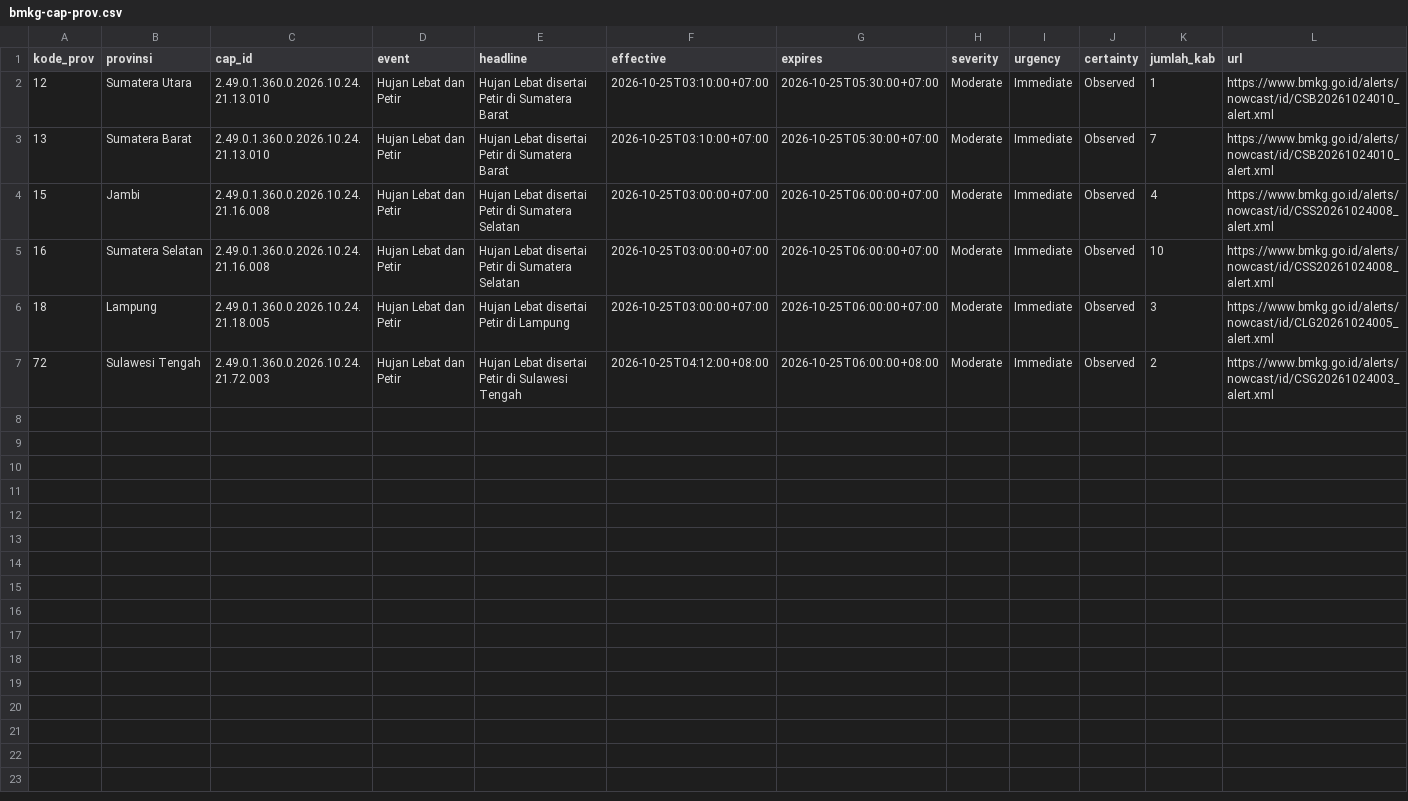
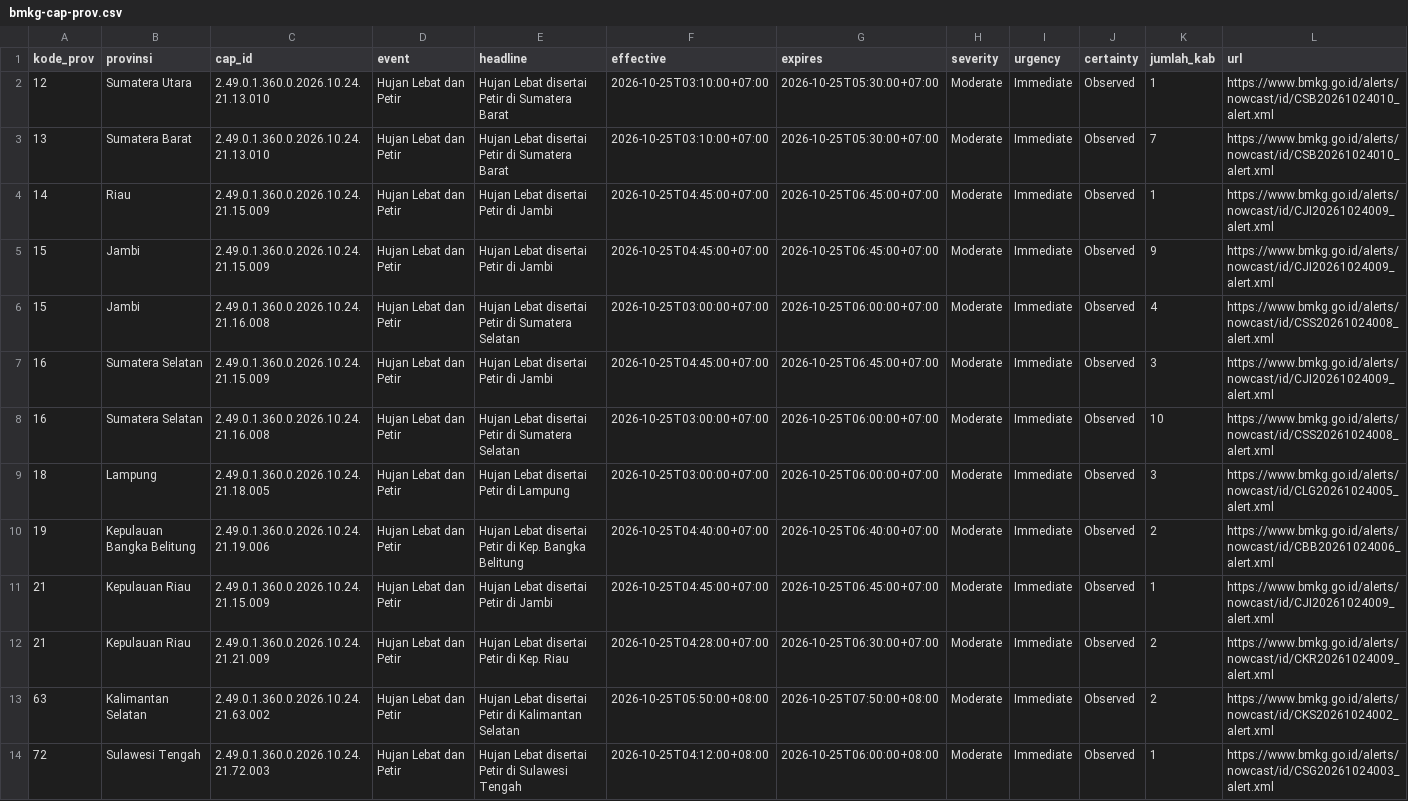
Before and after one commit to pantau-bencana/karhutla-dashboard, a CSV file: data/live/bmkg-cap-prov.csv, drawn as a sheet.

```diff
--- a/data/live/bmkg-cap-prov.csv
+++ b/data/live/bmkg-cap-prov.csv
@@ -3,5 +3,12 @@ kode_prov,provinsi,cap_id,event,headline,effective,expires,severity,urgency,cert
 13,Sumatera Barat,2.49.0.1.360.0.2026.10.24.21.13.010,Hujan Lebat dan Petir,Hujan Lebat disertai Petir di Sumatera Barat,2026-10-25T03:10:00+07:00,2026-10-25T05:30:00+07:00,Moderate,Immediate,Observed,7,https://www.bmkg.go.id/alerts/nowcast/id/CSB20261024010_alert.xml
+14,Riau,2.49.0.1.360.0.2026.10.24.21.15.009,Hujan Lebat dan Petir,Hujan Lebat disertai Petir di Jambi,2026-10-25T04:45:00+07:00,2026-10-25T06:45:00+07:00,Moderate,Immediate,Observed,1,https://www.bmkg.go.id/alerts/nowcast/id/CJI20261024009_alert.xml
+15,Jambi,2.49.0.1.360.0.2026.10.24.21.15.009,Hujan Lebat dan Petir,Hujan Lebat disertai Petir di Jambi,2026-10-25T04:45:00+07:00,2026-10-25T06:45:00+07:00,Moderate,Immediate,Observed,9,https://www.bmkg.go.id/alerts/nowcast/id/CJI20261024009_alert.xml
 15,Jambi,2.49.0.1.360.0.2026.10.24.21.16.008,Hujan Lebat dan Petir,Hujan Lebat disertai Petir di Sumatera Selatan,2026-10-25T03:00:00+07:00,2026-10-25T06:00:00+07:00,Moderate,Immediate,Observed,4,https://www.bmkg.go.id/alerts/nowcast/id/CSS20261024008_alert.xml
+16,Sumatera Selatan,2.49.0.1.360.0.2026.10.24.21.15.009,Hujan Lebat dan Petir,Hujan Lebat disertai Petir di Jambi,2026-10-25T04:45:00+07:00,2026-10-25T06:45:00+07:00,Moderate,Immediate,Observed,3,https://www.bmkg.go.id/alerts/nowcast/id/CJI20261024009_alert.xml
 16,Sumatera Selatan,2.49.0.1.360.0.2026.10.24.21.16.008,Hujan Lebat dan Petir,Hujan Lebat disertai Petir di Sumatera Selatan,2026-10-25T03:00:00+07:00,2026-10-25T06:00:00+07:00,Moderate,Immediate,Observed,10,https://www.bmkg.go.id/alerts/nowcast/id/CSS20261024008_alert.xml
 18,Lampung,2.49.0.1.360.0.2026.10.24.21.18.005,Hujan Lebat dan Petir,Hujan Lebat disertai Petir di Lampung,2026-10-25T03:00:00+07:00,2026-10-25T06:00:00+07:00,Moderate,Immediate,Observed,3,https://www.bmkg.go.id/alerts/nowcast/id/CLG20261024005_alert.xml
-72,Sulawesi Tengah,2.49.0.1.360.0.2026.10.24.21.72.003,Hujan Lebat dan Petir,Hujan Lebat disertai Petir di Sulawesi Tengah,2026-10-25T04:12:00+08:00,2026-10-25T06:00:00+08:00,Moderate,Immediate,Observed,2,https://www.bmkg.go.id/alerts/nowcast/id/CSG20261024003_alert.xml
+19,Kepulauan Bangka Belitung,2.49.0.1.360.0.2026.10.24.21.19.006,Hujan Lebat dan Petir,Hujan Lebat disertai Petir di Kep. Bangka Belitung,2026-10-25T04:40:00+07:00,2026-10-25T06:40:00+07:00,Moderate,Immediate,Observed,2,https://www.bmkg.go.id/alerts/nowcast/id/CBB20261024006_alert.xml
+21,Kepulauan Riau,2.49.0.1.360.0.2026.10.24.21.15.009,Hujan Lebat dan Petir,Hujan Lebat disertai Petir di Jambi,2026-10-25T04:45:00+07:00,2026-10-25T06:45:00+07:00,Moderate,Immediate,Observed,1,https://www.bmkg.go.id/alerts/nowcast/id/CJI20261024009_alert.xml
+21,Kepulauan Riau,2.49.0.1.360.0.2026.10.24.21.21.009,Hujan Lebat dan Petir,Hujan Lebat disertai Petir di Kep. Riau,2026-10-25T04:28:00+07:00,2026-10-25T06:30:00+07:00,Moderate,Immediate,Observed,2,https://www.bmkg.go.id/alerts/nowcast/id/CKR20261024009_alert.xml
+63,Kalimantan Selatan,2.49.0.1.360.0.2026.10.24.21.63.002,Hujan Lebat dan Petir,Hujan Lebat disertai Petir di Kalimantan Selatan,2026-10-25T05:50:00+08:00,2026-10-25T07:50:00+08:00,Moderate,Immediate,Observed,2,https://www.bmkg.go.id/alerts/nowcast/id/CKS20261024002_alert.xml
+72,Sulawesi Tengah,2.49.0.1.360.0.2026.10.24.21.72.003,Hujan Lebat dan Petir,Hujan Lebat disertai Petir di Sulawesi Tengah,2026-10-25T04:12:00+08:00,2026-10-25T06:00:00+08:00,Moderate,Immediate,Observed,1,https://www.bmkg.go.id/alerts/nowcast/id/CSG20261024003_alert.xml
```
Also changed, not shown: 5 other files.
